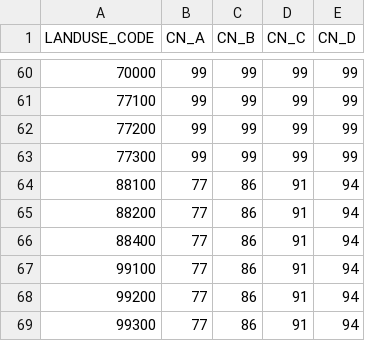
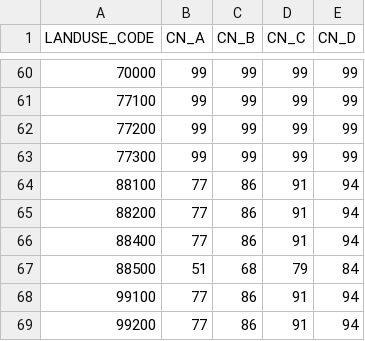
Before and after one commit to ctu-geoforall-lab/qgis-czech-lu-cn-analyzer-plugin, a CSV file: config/CN_table.csv, drawn as a sheet; only a part is shown, gaps mark what is left out; the shorter side is filled out with more unchanged rows.

Commit message:
Batch: add support for local data (#44)
* URL->URI
* add OstatniOrna and CN
* zabaged: Okrasná_zahrada__park renamed to Udržovaná_zeleň
* update color tables

---------

Co-authored-by: kavkapet <petr.kavka@fsv.cvut.cz>

```diff
--- a/config/CN_table.csv
+++ b/config/CN_table.csv
@@ -66,2 +66,3 @@ LANDUSE_CODE,CN_A,CN_B,CN_C,CN_D
 88400,77,86,91,94
+88500,51,68,79,84
 99100,77,86,91,94
```
Also changed, not shown: config/layers_merging_order.csv, 23 other files.
